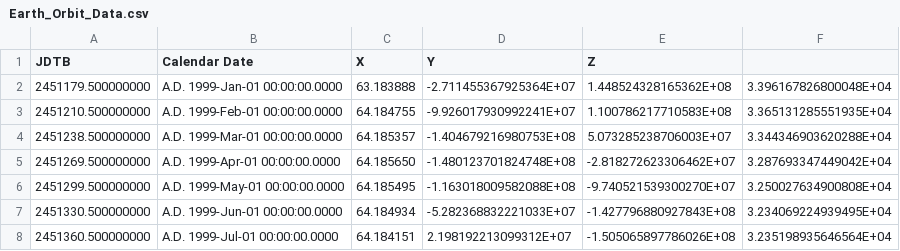
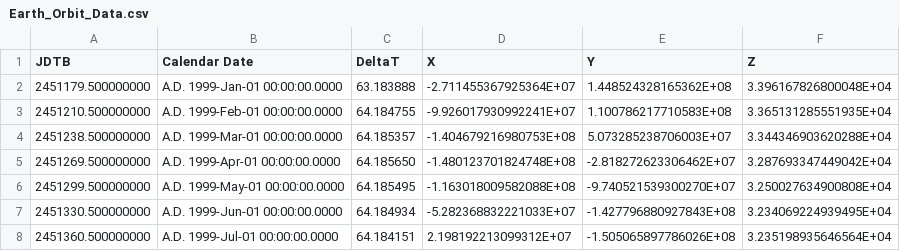
Before and after one commit to MAnguiano000/PHYS454, a CSV file: Earth_Orbit_Data.csv, drawn as a sheet; only a part is shown.

Commit message:
Update Earth_Orbit_Data.csv

```diff
--- a/Earth_Orbit_Data.csv
+++ b/Earth_Orbit_Data.csv
@@ -1,2 +1,2 @@
-JDTB,Calendar Date,X,Y,Z
+JDTB,Calendar Date,DeltaT,X,Y,Z
 2451179.500000000, A.D. 1999-Jan-01 00:00:00.0000,      63.183888, -2.711455367925364E+07,  1.448524328165362E+08,  3.396167826800048E+04,
```
